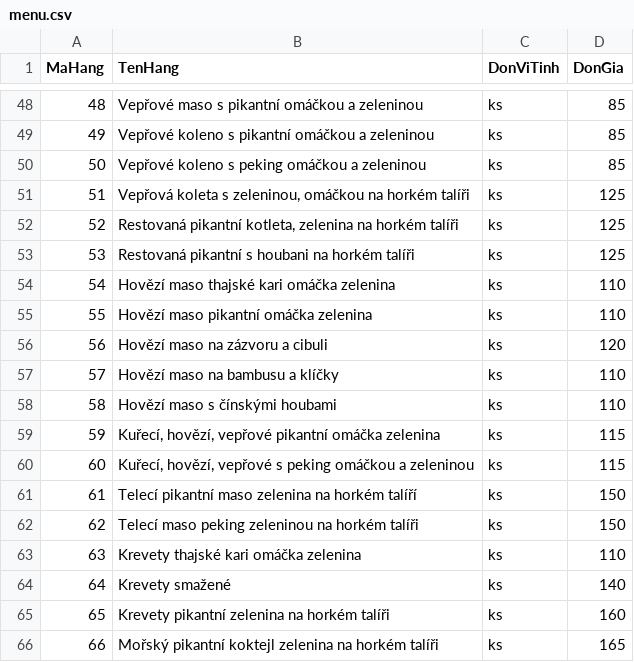
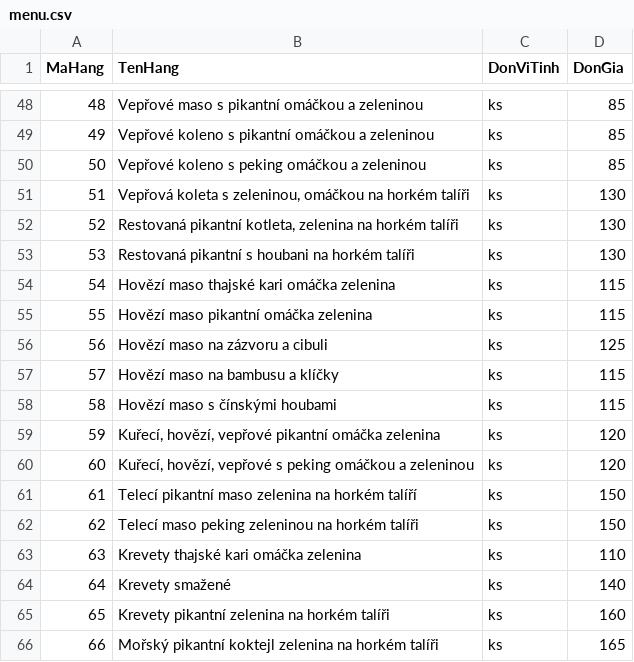
Before and after one commit to bepnhamenic/bepnhamenic.github.io, a CSV file: saigon/menu/menu.csv, drawn as a sheet; only a part is shown, gaps mark what is left out; the diff covers the shown part only.

```diff
--- a/saigon/menu/menu.csv
+++ b/saigon/menu/menu.csv
@@ -50,12 +50,12 @@ MaHang;TenHang;DonViTinh;DonGia
 50;Vepřové koleno s peking omáčkou a zeleninou;ks;85
-51;Vepřová koleta s zeleninou, omáčkou na horkém talíři;ks;125
-52;Restovaná pikantní kotleta, zelenina na horkém talíři;ks;125
-53;Restovaná pikantní s houbani na horkém talíři;ks;125
-54;Hovězí maso thajské kari omáčka zelenina;ks;110
-55;Hovězí maso pikantní omáčka zelenina;ks;110
-56;Hovězí maso na zázvoru a cibuli;ks;120
-57;Hovězí maso na bambusu a klíčky;ks;110
-58;Hovězí maso s čínskými houbami;ks;110
-59;Kuřecí, hovězí, vepřové pikantní omáčka zelenina;ks;115
-60;Kuřecí, hovězí, vepřové s peking omáčkou a zeleninou;ks;115
+51;Vepřová koleta s zeleninou, omáčkou na horkém talíři;ks;130
+52;Restovaná pikantní kotleta, zelenina na horkém talíři;ks;130
+53;Restovaná pikantní s houbani na horkém talíři;ks;130
+54;Hovězí maso thajské kari omáčka zelenina;ks;115
+55;Hovězí maso pikantní omáčka zelenina;ks;115
+56;Hovězí maso na zázvoru a cibuli;ks;125
+57;Hovězí maso na bambusu a klíčky;ks;115
+58;Hovězí maso s čínskými houbami;ks;115
+59;Kuřecí, hovězí, vepřové pikantní omáčka zelenina;ks;120
+60;Kuřecí, hovězí, vepřové s peking omáčkou a zeleninou;ks;120
 61;Telecí pikantní maso zelenina na horkém talíří;ks;150
```
Also changed, not shown: 19 edited cells elsewhere in this file.
